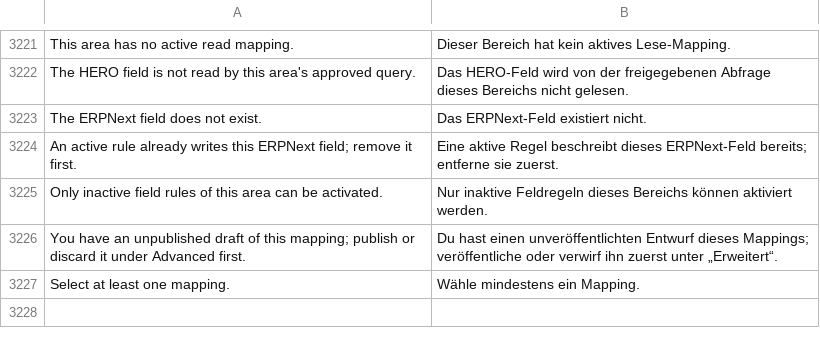
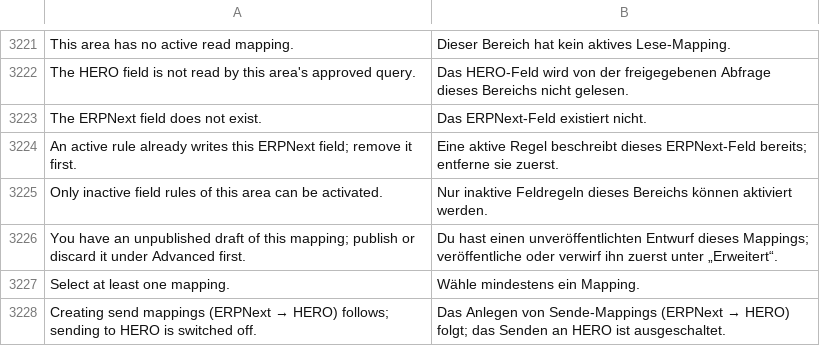
Before and after one commit to unwichtigfett/hero_integration, a CSV file: hero_integration/translations/de.csv, drawn as a sheet; only a part is shown, gaps mark what is left out.

Commit message:
Make the simple Mapping editor the only one
Owner decision 2026-11-04: no Advanced entry into the previous editor. Send
mapping creation in the new layout follows (sending to HERO is off).

```diff
--- a/hero_integration/translations/de.csv
+++ b/hero_integration/translations/de.csv
@@ -3227 +3227,2 @@ You have an unpublished draft of this mapping; publish or discard it under Advan
 Select at least one mapping.,Wähle mindestens ein Mapping.
+"Creating send mappings (ERPNext → HERO) follows; sending to HERO is switched off.",Das Anlegen von Sende-Mappings (ERPNext → HERO) folgt; das Senden an HERO ist ausgeschaltet.
```
Also changed, not shown: 3 other files.
